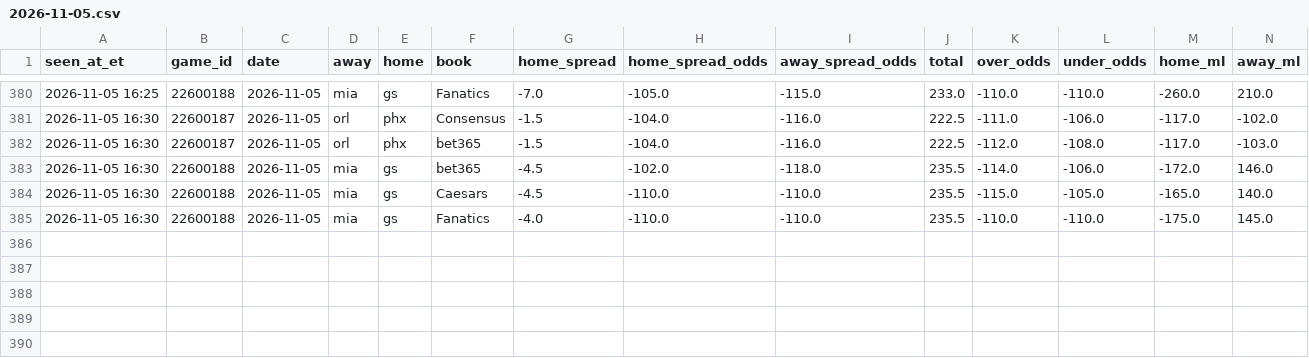
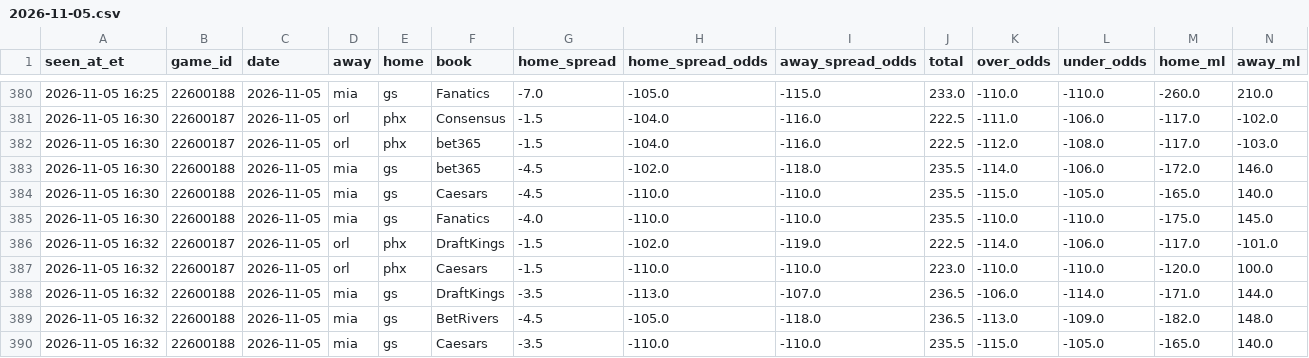
Before and after one commit to JeffreyD24/nba-mixed-model, a CSV file: research/books/2026-11-05.csv, drawn as a sheet; only a part is shown, gaps mark what is left out.

```diff
--- a/research/books/2026-11-05.csv
+++ b/research/books/2026-11-05.csv
@@ -385 +385,6 @@ seen_at_et,game_id,date,away,home,book,home_spread,home_spread_odds,away_spread_
 2026-11-05 16:30,22600188,2026-11-05,mia,gs,Fanatics,-4.0,-110.0,-110.0,235.5,-110.0,-110.0,-175.0,145.0
+2026-11-05 16:32,22600187,2026-11-05,orl,phx,DraftKings,-1.5,-102.0,-119.0,222.5,-114.0,-106.0,-117.0,-101.0
+2026-11-05 16:32,22600187,2026-11-05,orl,phx,Caesars,-1.5,-110.0,-110.0,223.0,-110.0,-110.0,-120.0,100.0
+2026-11-05 16:32,22600188,2026-11-05,mia,gs,DraftKings,-3.5,-113.0,-107.0,236.5,-106.0,-114.0,-171.0,144.0
+2026-11-05 16:32,22600188,2026-11-05,mia,gs,BetRivers,-4.5,-105.0,-118.0,236.5,-113.0,-109.0,-182.0,148.0
+2026-11-05 16:32,22600188,2026-11-05,mia,gs,Caesars,-3.5,-110.0,-110.0,235.5,-115.0,-105.0,-165.0,140.0
```
Also changed, not shown: research/polymarket/2026-11-08.csv, research/polymarket/book_2026-11-07.csv, 23 other files.
